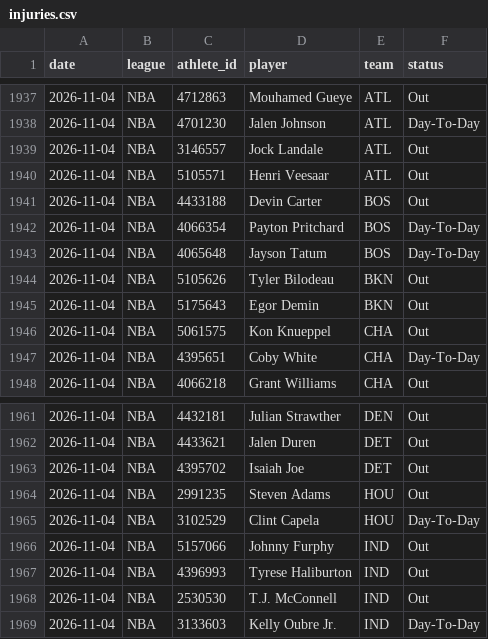
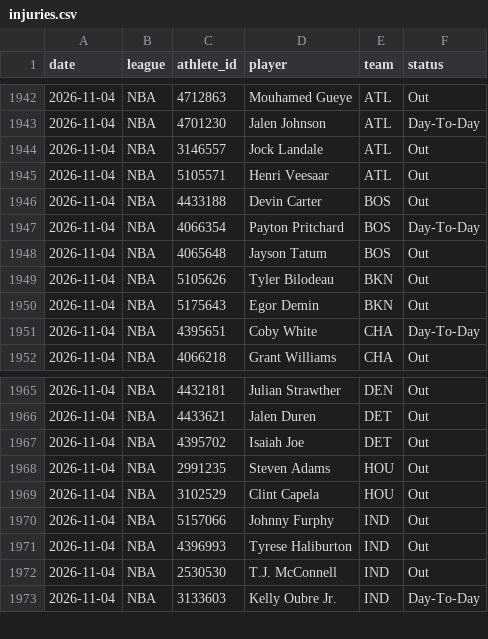
Before and after one commit to azcal/mbm-props, a CSV file: logs/injuries.csv, drawn as a sheet; only a part is shown, gaps mark what is left out; the diff covers the shown part only.

```diff
--- a/logs/injuries.csv
+++ b/logs/injuries.csv
@@ -1942,6 +1947,5 @@ date,league,athlete_id,player,team,status
 2026-11-04,NBA,4066354,Payton Pritchard,BOS,Day-To-Day
-2026-11-04,NBA,4065648,Jayson Tatum,BOS,Day-To-Day
+2026-11-04,NBA,4065648,Jayson Tatum,BOS,Out
 2026-11-04,NBA,5105626,Tyler Bilodeau,BKN,Out
 2026-11-04,NBA,5175643,Egor Demin,BKN,Out
-2026-11-04,NBA,5061575,Kon Knueppel,CHA,Out
 2026-11-04,NBA,4395651,Coby White,CHA,Day-To-Day
@@ -1964,3 +1968,3 @@ date,league,athlete_id,player,team,status
 2026-11-04,NBA,2991235,Steven Adams,HOU,Out
-2026-11-04,NBA,3102529,Clint Capela,HOU,Day-To-Day
+2026-11-04,NBA,3102529,Clint Capela,HOU,Out
 2026-11-04,NBA,5157066,Johnny Furphy,IND,Out
```
Also changed, not shown: 2 added rows, 3 moved rows and 5 edited cells elsewhere in this file, 1 other file.
